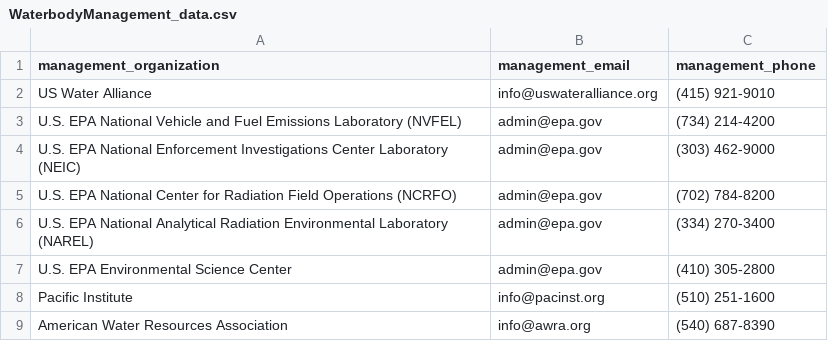
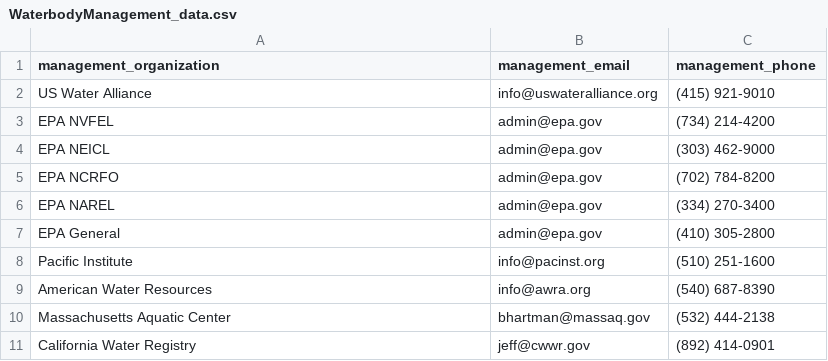
Before and after one commit to bengincley/INFO6210_WaterMonitoring, a CSV file: Raw Data/WaterbodyManagement_data.csv, drawn as a sheet.

```diff
--- a/Raw Data/WaterbodyManagement_data.csv
+++ b/Raw Data/WaterbodyManagement_data.csv
@@ -2,8 +2,10 @@ management_organization,management_email ,management_phone
 US Water Alliance,info@uswateralliance.org,(415) 921-9010
-U.S. EPA National Vehicle and Fuel Emissions Laboratory (NVFEL),admin@epa.gov,(734) 214-4200
-U.S. EPA National Enforcement Investigations Center Laboratory (NEIC),admin@epa.gov,(303) 462-9000
-U.S. EPA National Center for Radiation Field Operations (NCRFO),admin@epa.gov,(702) 784-8200
-U.S. EPA National Analytical Radiation Environmental Laboratory (NAREL),admin@epa.gov,(334) 270-3400
-U.S. EPA Environmental Science Center,admin@epa.gov,(410) 305-2800
+EPA NVFEL,admin@epa.gov,(734) 214-4200
+EPA NEICL,admin@epa.gov,(303) 462-9000
+EPA NCRFO,admin@epa.gov,(702) 784-8200
+EPA NAREL,admin@epa.gov,(334) 270-3400
+EPA General,admin@epa.gov,(410) 305-2800
 Pacific Institute,info@pacinst.org,(510) 251-1600
-American Water Resources Association,info@awra.org,(540) 687-8390
+American Water Resources,info@awra.org,(540) 687-8390
+Massachusetts Aquatic Center,bhartman@massaq.gov,(532) 444-2138
+California Water Registry,jeff@cwwr.gov,(892) 414-0901
```
Also changed, not shown: Raw Data/Regulation_data.csv.
